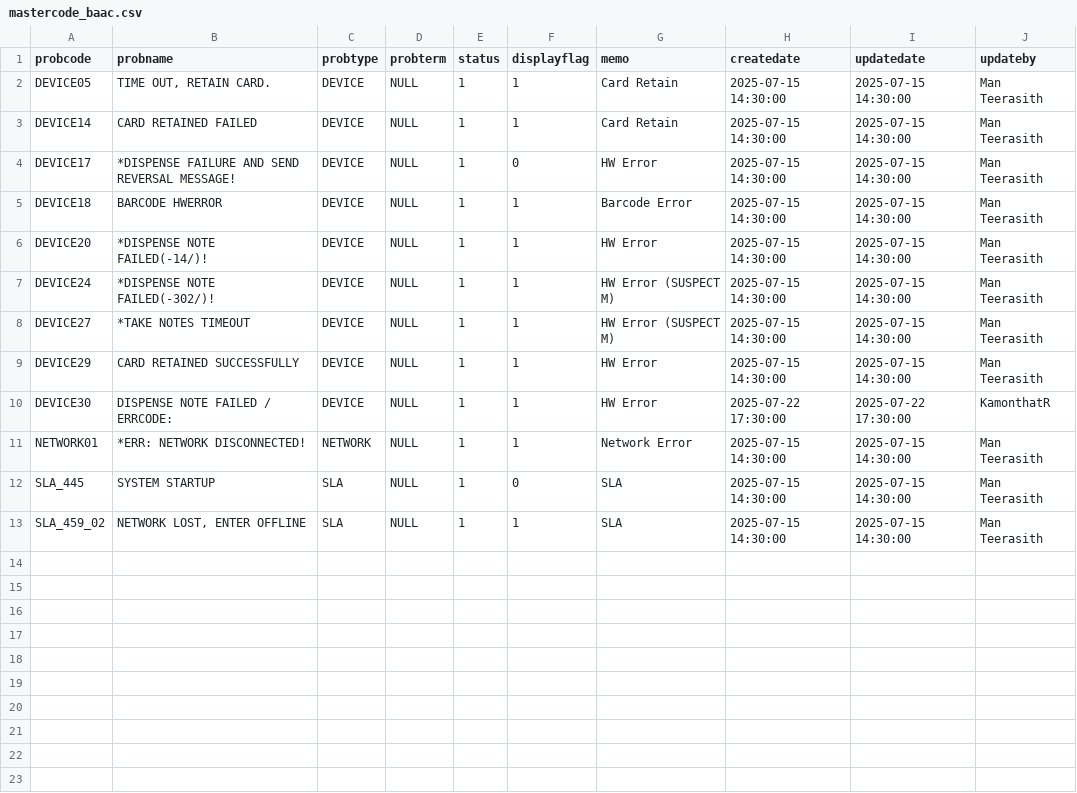
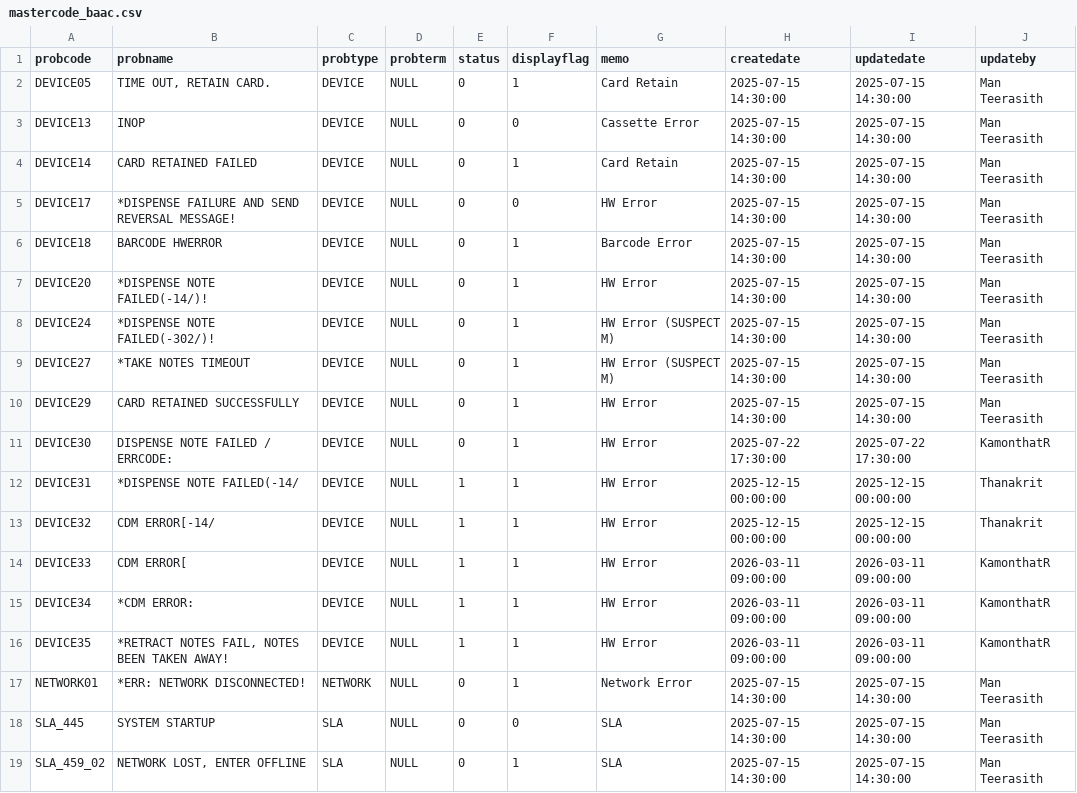
Before and after one commit to TakaRuangshawk/EJReadIssuesBAAC, a CSV file: config/mastercode_baac.csv, drawn as a sheet.

```diff
--- a/config/mastercode_baac.csv
+++ b/config/mastercode_baac.csv
@@ -1,13 +1,19 @@
 probcode,probname,probtype,probterm,status,displayflag,memo,createdate,updatedate,updateby
-DEVICE05,"TIME OUT, RETAIN CARD.",DEVICE,NULL,1,1,"Card Retain","2025-07-15 14:30:00","2025-07-15 14:30:00","Man Teerasith"
-DEVICE14,"CARD RETAINED FAILED",DEVICE,NULL,1,1,"Card Retain","2025-07-15 14:30:00","2025-07-15 14:30:00","Man Teerasith"
-DEVICE17,"*DISPENSE FAILURE AND SEND REVERSAL MESSAGE!",DEVICE,NULL,1,0,"HW Error","2025-07-15 14:30:00","2025-07-15 14:30:00","Man Teerasith"
-DEVICE18,"BARCODE HWERROR",DEVICE,NULL,1,1,"Barcode Error","2025-07-15 14:30:00","2025-07-15 14:30:00","Man Teerasith"
-DEVICE20,"*DISPENSE NOTE FAILED(-14/)!",DEVICE,NULL,1,1,"HW Error","2025-07-15 14:30:00","2025-07-15 14:30:00","Man Teerasith"
-DEVICE24,"*DISPENSE NOTE FAILED(-302/)!",DEVICE,NULL,1,1,"HW Error (SUSPECT M)","2025-07-15 14:30:00","2025-07-15 14:30:00","Man Teerasith"
-DEVICE27,"*TAKE NOTES TIMEOUT",DEVICE,NULL,1,1,"HW Error (SUSPECT M)","2025-07-15 14:30:00","2025-07-15 14:30:00","Man Teerasith"
-DEVICE29,"CARD RETAINED SUCCESSFULLY",DEVICE,NULL,1,1,"HW Error","2025-07-15 14:30:00","2025-07-15 14:30:00","Man Teerasith"
-DEVICE30,"DISPENSE NOTE FAILED / ERRCODE:",DEVICE,NULL,1,1,"HW Error","2025-07-22 17:30:00","2025-07-22 17:30:00",KamonthatR
-NETWORK01,"*ERR: NETWORK DISCONNECTED!",NETWORK,NULL,1,1,"Network Error","2025-07-15 14:30:00","2025-07-15 14:30:00","Man Teerasith"
-SLA_445,"SYSTEM STARTUP",SLA,NULL,1,0,SLA,"2025-07-15 14:30:00","2025-07-15 14:30:00","Man Teerasith"
-SLA_459_02,"NETWORK LOST, ENTER OFFLINE",SLA,NULL,1,1,SLA,"2025-07-15 14:30:00","2025-07-15 14:30:00","Man Teerasith"
+DEVICE05,"TIME OUT, RETAIN CARD.",DEVICE,NULL,0,1,"Card Retain","2025-07-15 14:30:00","2025-07-15 14:30:00","Man Teerasith"
+DEVICE13,INOP,DEVICE,NULL,0,0,"Cassette Error","2025-07-15 14:30:00","2025-07-15 14:30:00","Man Teerasith"
+DEVICE14,"CARD RETAINED FAILED",DEVICE,NULL,0,1,"Card Retain","2025-07-15 14:30:00","2025-07-15 14:30:00","Man Teerasith"
+DEVICE17,"*DISPENSE FAILURE AND SEND REVERSAL MESSAGE!",DEVICE,NULL,0,0,"HW Error","2025-07-15 14:30:00","2025-07-15 14:30:00","Man Teerasith"
+DEVICE18,"BARCODE HWERROR",DEVICE,NULL,0,1,"Barcode Error","2025-07-15 14:30:00","2025-07-15 14:30:00","Man Teerasith"
+DEVICE20,"*DISPENSE NOTE FAILED(-14/)!",DEVICE,NULL,0,1,"HW Error","2025-07-15 14:30:00","2025-07-15 14:30:00","Man Teerasith"
+DEVICE24,"*DISPENSE NOTE FAILED(-302/)!",DEVICE,NULL,0,1,"HW Error (SUSPECT M)","2025-07-15 14:30:00","2025-07-15 14:30:00","Man Teerasith"
+DEVICE27,"*TAKE NOTES TIMEOUT",DEVICE,NULL,0,1,"HW Error (SUSPECT M)","2025-07-15 14:30:00","2025-07-15 14:30:00","Man Teerasith"
+DEVICE29,"CARD RETAINED SUCCESSFULLY",DEVICE,NULL,0,1,"HW Error","2025-07-15 14:30:00","2025-07-15 14:30:00","Man Teerasith"
+DEVICE30,"DISPENSE NOTE FAILED / ERRCODE:",DEVICE,NULL,0,1,"HW Error","2025-07-22 17:30:00","2025-07-22 17:30:00",KamonthatR
+DEVICE31,"*DISPENSE NOTE FAILED(-14/",DEVICE,NULL,1,1,"HW Error","2025-12-15 00:00:00","2025-12-15 00:00:00",Thanakrit
+DEVICE32,"CDM ERROR[-14/",DEVICE,NULL,1,1,"HW Error","2025-12-15 00:00:00","2025-12-15 00:00:00",Thanakrit
+DEVICE33,"CDM ERROR[",DEVICE,NULL,1,1,"HW Error","2026-03-11 09:00:00","2026-03-11 09:00:00",KamonthatR
+DEVICE34,"*CDM ERROR:",DEVICE,NULL,1,1,"HW Error","2026-03-11 09:00:00","2026-03-11 09:00:00",KamonthatR
+DEVICE35,"*RETRACT NOTES FAIL, NOTES  BEEN TAKEN AWAY!",DEVICE,NULL,1,1,"HW Error","2026-03-11 09:00:00","2026-03-11 09:00:00",KamonthatR
+NETWORK01,"*ERR: NETWORK DISCONNECTED!",NETWORK,NULL,0,1,"Network Error","2025-07-15 14:30:00","2025-07-15 14:30:00","Man Teerasith"
+SLA_445,"SYSTEM STARTUP",SLA,NULL,0,0,SLA,"2025-07-15 14:30:00","2025-07-15 14:30:00","Man Teerasith"
+SLA_459_02,"NETWORK LOST, ENTER OFFLINE",SLA,NULL,0,1,SLA,"2025-07-15 14:30:00","2025-07-15 14:30:00","Man Teerasith"
```
Also changed, not shown: 6 other files.
